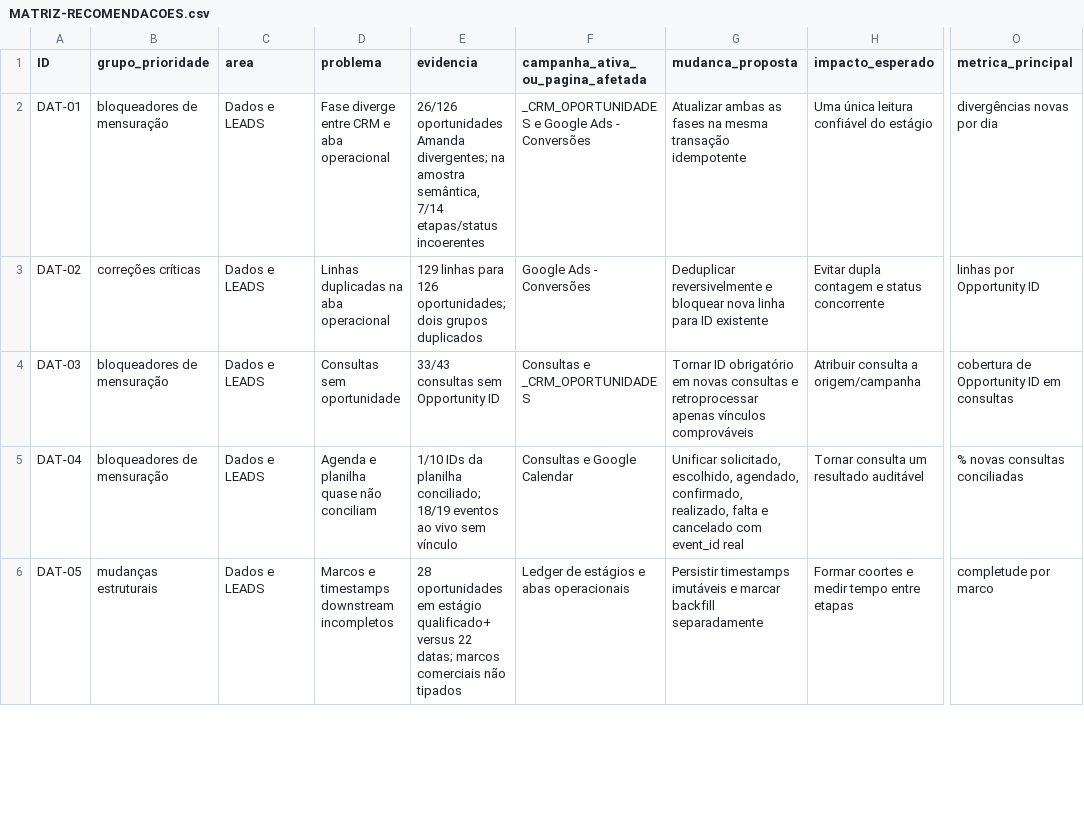
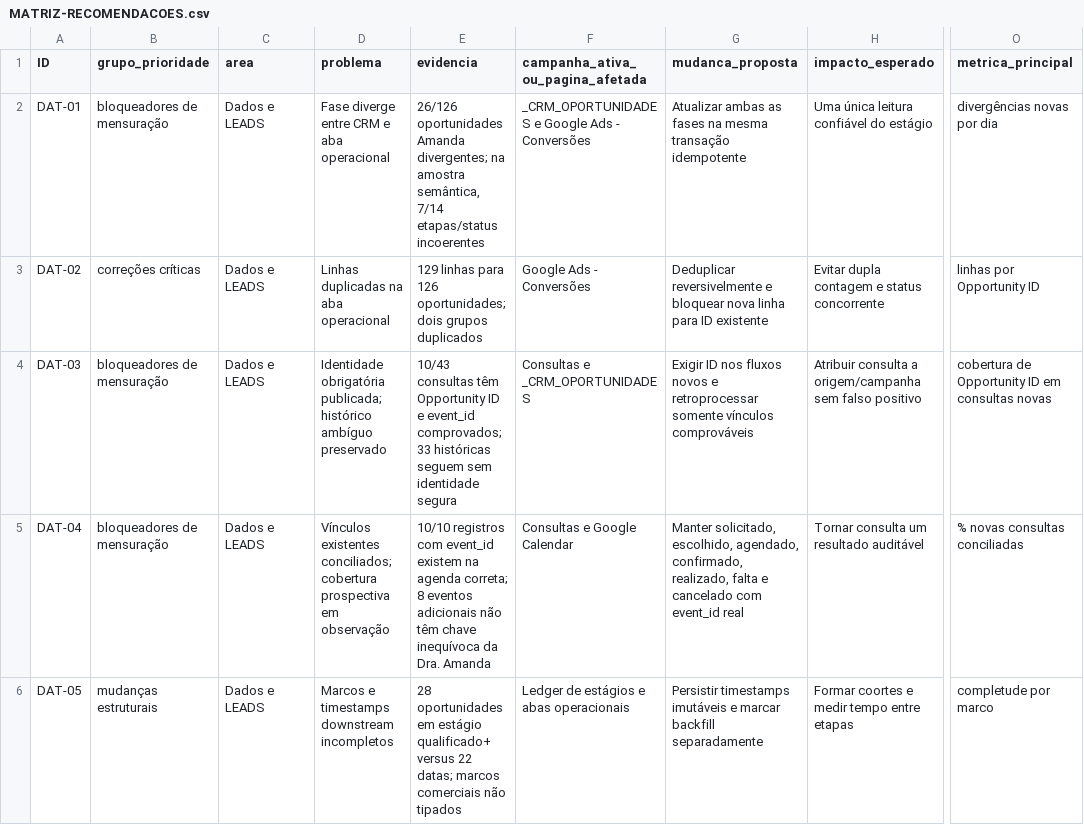
Before and after one commit to livfarialima-hue/amanda-site, a CSV file: auditorias/auditoria-integrada-2026-08-13/MATRIZ-RECOMENDACOES.csv, drawn as a sheet; only a part is shown, gaps mark what is left out; the diff covers the shown part only; the diff names each change by its address in the sheet, - before the commit and + after, or states it on an @@ line.

```diff
--- a/auditorias/auditoria-integrada-2026-08-13/MATRIZ-RECOMENDACOES.csv
+++ b/auditorias/auditoria-integrada-2026-08-13/MATRIZ-RECOMENDACOES.csv
-D4 (problema): Consultas sem oportunidade
+D4 (problema): Identidade obrigatória publicada; histórico ambíguo preservado
-E4 (evidencia): 33/43 consultas sem Opportunity ID
+E4 (evidencia): 10/43 consultas têm Opportunity ID e event_id comprovados; 33 históricas seguem sem identidade segura
-G4 (mudanca_proposta): Tornar ID obrigatório em novas consultas e retroprocessar apenas vínculos comprováveis
+G4 (mudanca_proposta): Exigir ID nos fluxos novos e retroprocessar somente vínculos comprováveis
-H4 (impacto_esperado): Atribuir consulta a origem/campanha
+H4 (impacto_esperado): Atribuir consulta a origem/campanha sem falso positivo
-O4 (metrica_principal): cobertura de Opportunity ID em consultas
+O4 (metrica_principal): cobertura de Opportunity ID em consultas novas
-D5 (problema): Agenda e planilha quase não conciliam
+D5 (problema): Vínculos existentes conciliados; cobertura prospectiva em observação
-E5 (evidencia): 1/10 IDs da planilha conciliado; 18/19 eventos ao vivo sem vínculo
+E5 (evidencia): 10/10 registros com event_id existem na agenda correta; 8 eventos adicionais não têm chave inequívoca da Dra. Amanda
-G5 (mudanca_proposta): Unificar solicitado, escolhido,…
+G5 (mudanca_proposta): Manter solicitado, escolhido,…
```
Also changed, not shown: 49 edited cells elsewhere in this file, 11 other files.
